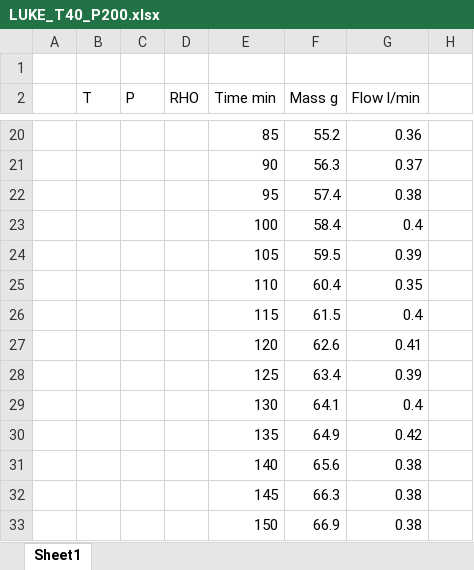
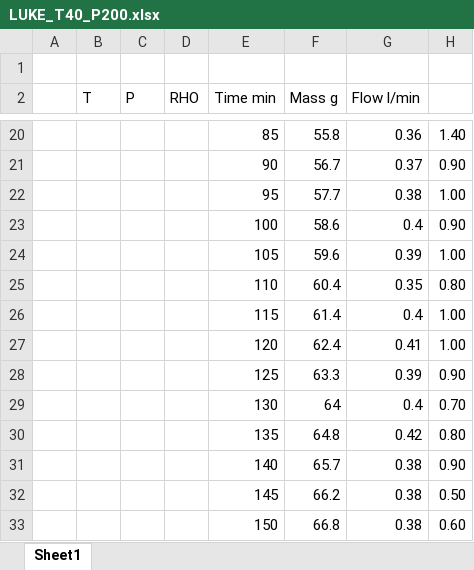
Before and after one commit to sliczniuk/Supercritical_Extraction, an Excel workbook: SFE - InternalEnergy/LUKE_T40_P200.xlsx, sheet Sheet1, drawn as a sheet; only a part is shown, gaps mark what is left out; values as stored, in another font and other column widths than the file's, no borders; charts and pictures not drawn; the diff covers the shown part only; the diff names each change by its address in the sheet, - before the commit and + after, or states it on an @@ line.

```diff
--- a/SFE - InternalEnergy/LUKE_T40_P200.xlsx (sheet Sheet1)
+++ b/SFE - InternalEnergy/LUKE_T40_P200.xlsx (sheet Sheet1)
-F20 (Mass g): 55.2
+F20 (Mass g): 55.8
-H20: (empty)
+H20: 1.40
-F21 (Mass g): 56.3
+F21 (Mass g): 56.7
-H21: (empty)
+H21: 0.90
-F22 (Mass g): 57.4
+F22 (Mass g): 57.7
-H22: (empty)
+H22: 1.00
-F23 (Mass g): 58.4
+F23 (Mass g): 58.6
-H23: (empty)
+H23: 0.90
-F24 (Mass g): 59.5
+F24 (Mass g): 59.6
-H24: (empty)
+H24: 1.00
-H25: (empty)
+H25: 0.80
-F26 (Mass g): 61.5
+F26 (Mass g): 61.4
-H26:H27: (empty)
+H26:H27: 1.00
-F27 (Mass g): 62.6
+F27 (Mass g): 62.4
-F28 (Mass g): 63.4
+F28 (Mass g): 63.3
-H28: (empty)
+H28: 0.90
-F29 (Mass g): 64.1
+F29 (Mass g): 64
-H29: (empty)
+H29: 0.70
-F30 (Mass g): 64.9
+F30 (Mass g): 64.8
-H30: (empty)
+H30: 0.80
-F31 (Mass g): 65.6
+F31 (Mass g): 65.7
-H31: (empty)
+H31: 0.90
-F32 (Mass g): 66.3
+F32 (Mass g): 66.2
-H32: (empty)
+H32: 0.50
-F33 (Mass g): 66.9
+F33 (Mass g): 66.8
-H33: (empty)
+H33: 0.60
```
Also changed, not shown: 32 edited cells elsewhere in this sheet, formulas that keep their value, charts or pictures, SFE - InternalEnergy/LUKE_T40_P300.xlsx, SFE - InternalEnergy/LUKE_T50_P200.xlsx, 33 other files.
